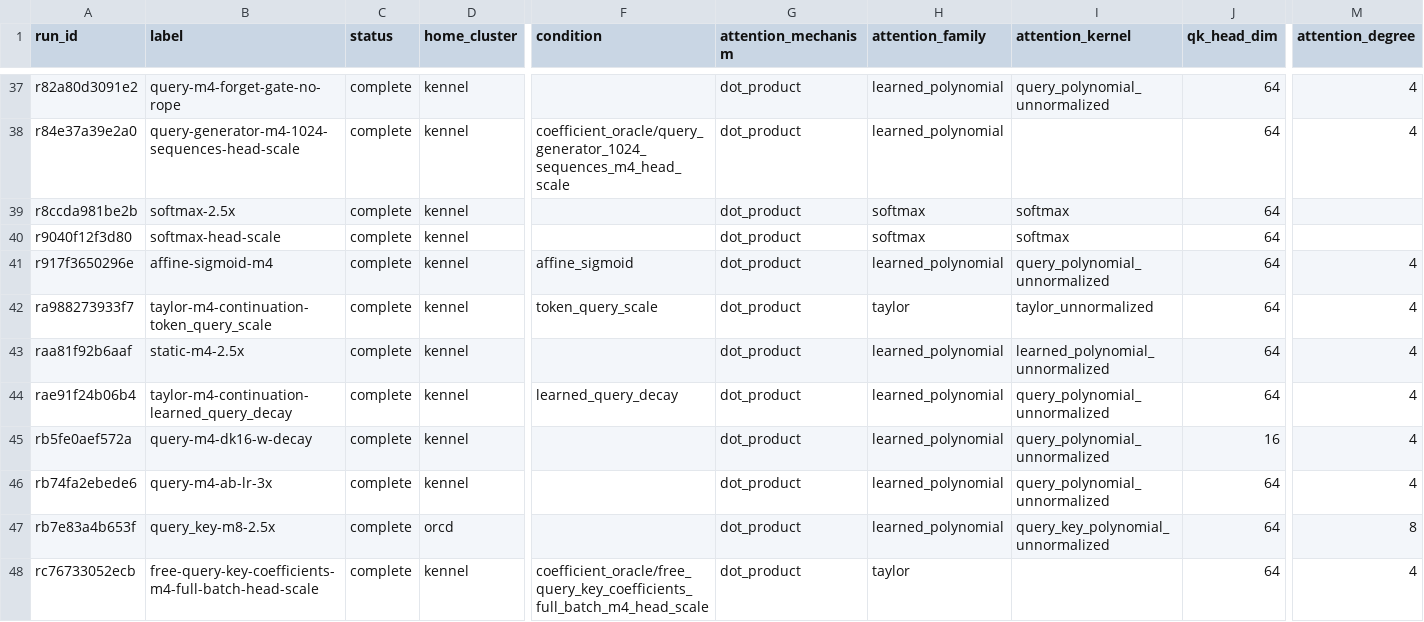
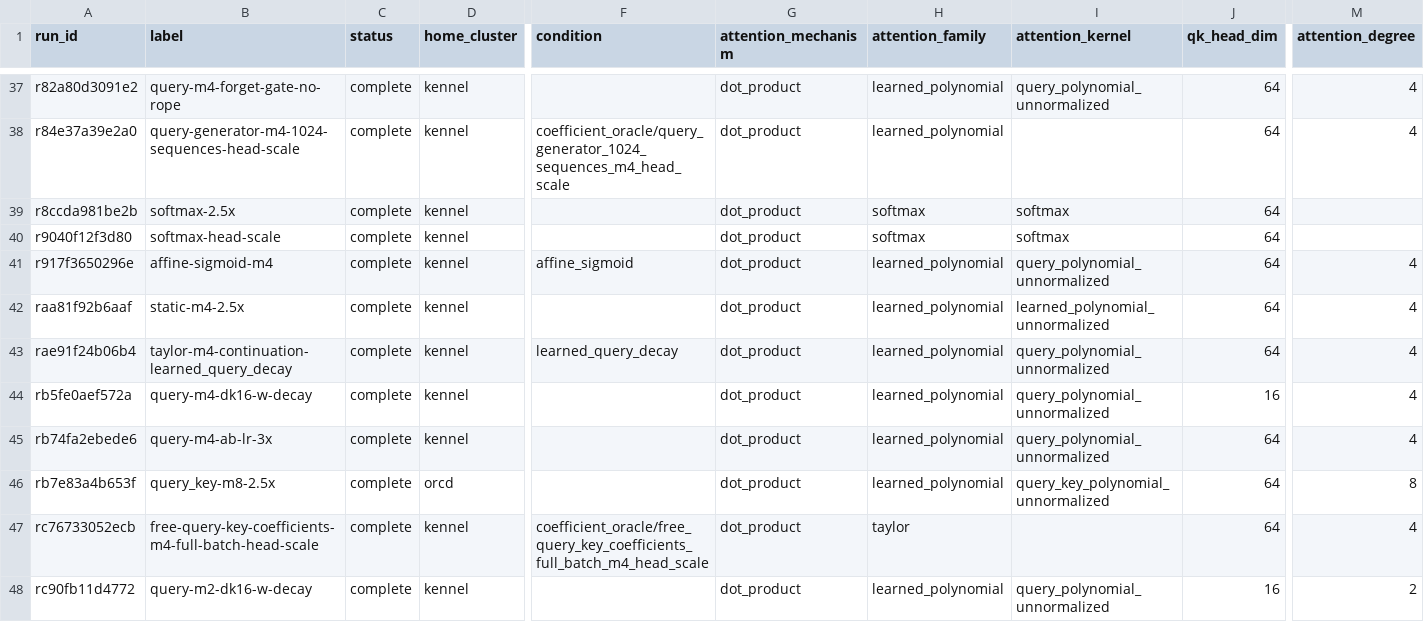
Before and after one commit to rafaelhanashiro/functional-memory, a CSV file: experiments/transformer_pp/runs.csv, drawn as a sheet; only a part is shown, gaps mark what is left out; the shorter side is filled out with more unchanged rows; rows hold the shown columns only; the diff names each change by its address in the sheet, - before the commit and + after, or states it on an @@ line.

```diff
--- a/experiments/transformer_pp/runs.csv
+++ b/experiments/transformer_pp/runs.csv
-row 42: ra988273933f7 | taylor-m4-continuation-token_query_scale | complete | kennel | token_query_scale | dot_product | taylor | taylor_unnormalized | 64 | 4
```
Also changed, not shown: experiments/transformer_pp/results/exploratory/token_query_scale_continuation/summary.csv, 16 other files.
